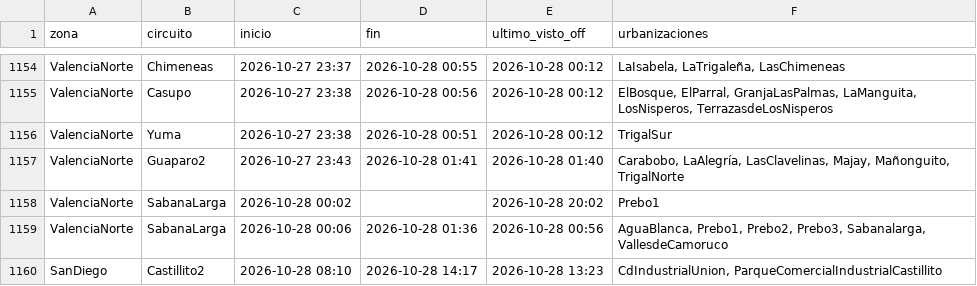
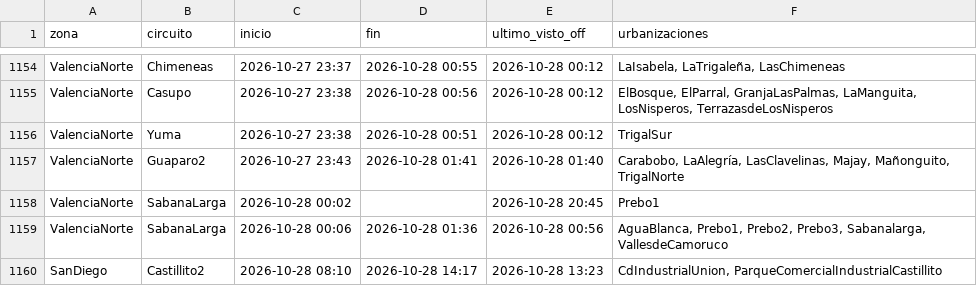
Before and after one commit to ricardotester12-glitch/cortes-luz-valencia, a CSV file: data/cortes.csv, drawn as a sheet; only a part is shown, gaps mark what is left out; the diff covers the shown part only.

```diff
--- a/data/cortes.csv
+++ b/data/cortes.csv
@@ -1157,3 +1157,3 @@ ValenciaNorte,Yuma,2026-10-27 23:38,2026-10-28 00:51,2026-10-28 00:12,TrigalSur
 ValenciaNorte,Guaparo2,2026-10-27 23:43,2026-10-28 01:41,2026-10-28 01:40,"Carabobo, LaAlegría, LasClavelinas, Majay, Mañonguito, TrigalNorte"
-ValenciaNorte,SabanaLarga,2026-10-28 00:02,,2026-10-28 20:02,Prebo1
+ValenciaNorte,SabanaLarga,2026-10-28 00:02,,2026-10-28 20:45,Prebo1
 ValenciaNorte,SabanaLarga,2026-10-28 00:06,2026-10-28 01:36,2026-10-28 00:56,"AguaBlanca, Prebo1, Prebo2, Prebo3, Sabanalarga, VallesdeCamoruco"
```
Also changed, not shown: 4 added rows and 14 edited cells elsewhere in this file, data/reportes.csv, 1 other file.
